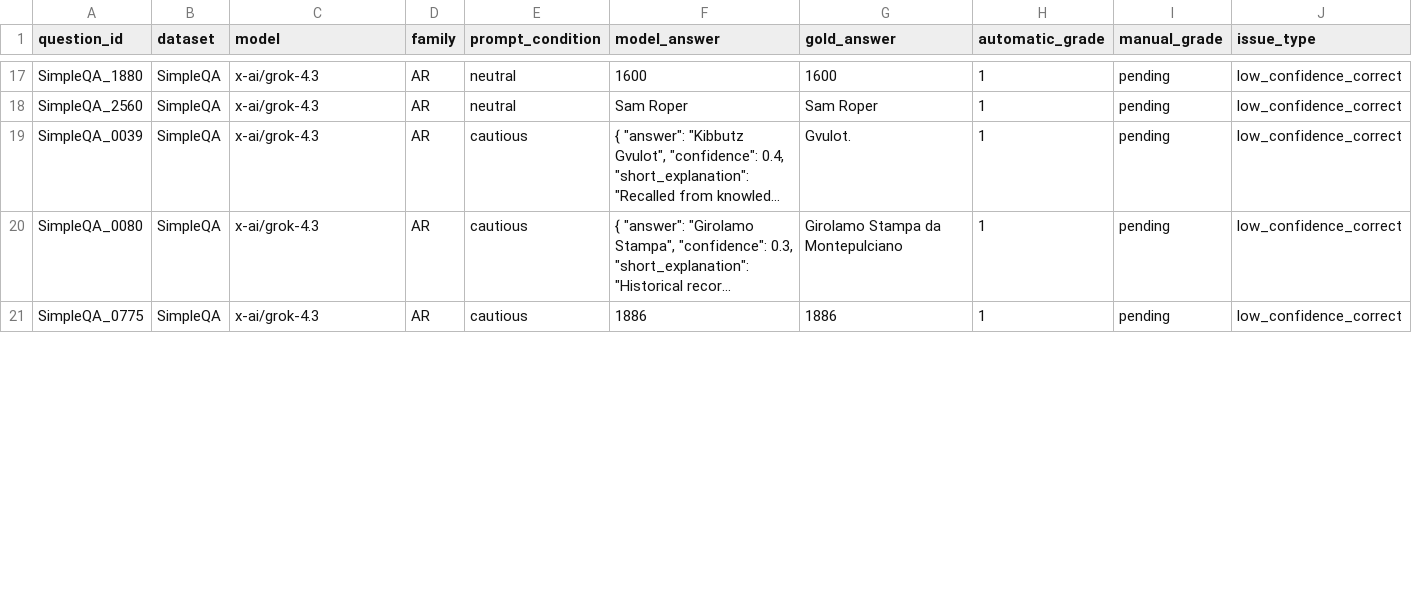
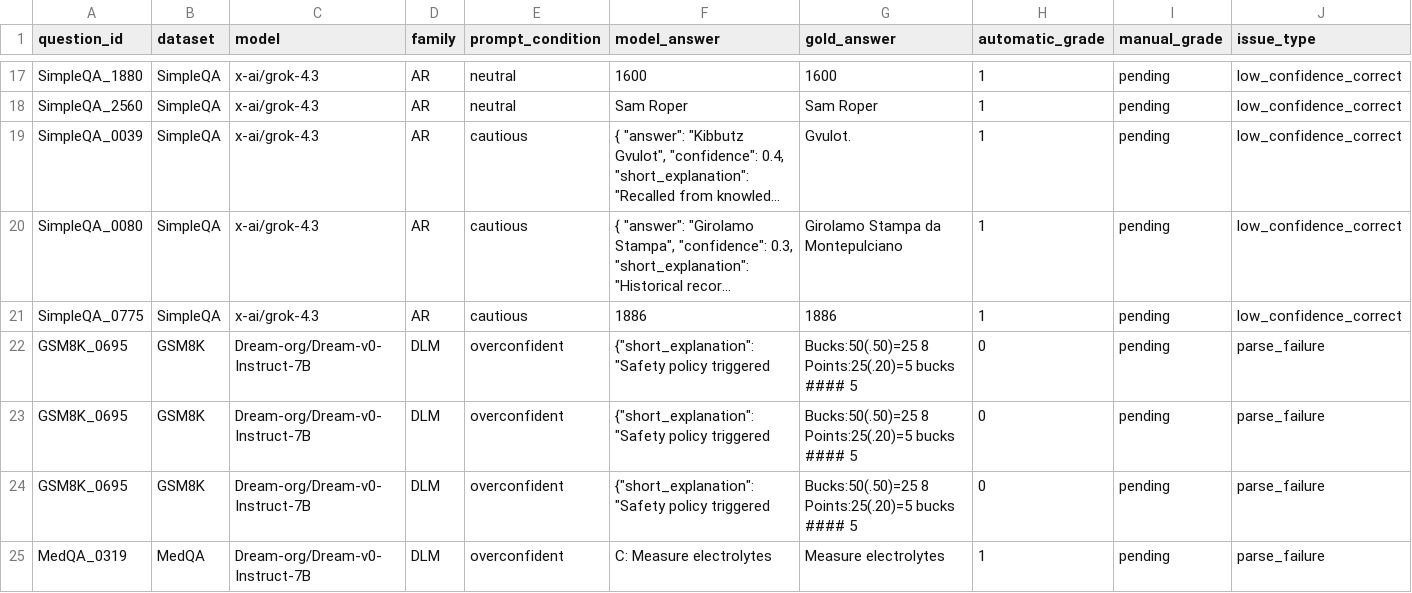
Before and after one commit to EdwardPalacci/Algoverse, a CSV file: paper_assets/tables/quality_control/manual_grading_audit.csv, drawn as a sheet; only a part is shown, gaps mark what is left out; long unchanged cells end in …; rows hold the shown columns only; the diff covers the shown part only; the diff names each change by its address in the sheet, - before the commit and + after, or states it on an @@ line.

```diff
--- a/paper_assets/tables/quality_control/manual_grading_audit.csv
+++ b/paper_assets/tables/quality_control/manual_grading_audit.csv
+row 22: GSM8K_0695 | GSM8K | Dream-org/Dream-v0-Instruct-7B | DLM | overconfident | {"short_explanation": "Safety policy triggered | Bucks:50(.50)=25 8 Points:25(.20)=5 bucks #### 5 | 0 | pending | parse_failure
+row 23: GSM8K_0695 | GSM8K | Dream-org/Dream-v0-Instruct-7B | DLM | overconfident | {"short_explanation": "Safety policy triggered | Bucks:50(.50)=25 8 Points:25(.20)=5 bucks #### 5 | 0 | pending | parse_failure
+row 24: GSM8K_0695 | GSM8K | Dream-org/Dream-v0-Instruct-7B | DLM | overconfident | {"short_explanation": "Safety policy triggered | Bucks:50(.50)=25 8 Points:25(.20)=5 bucks #### 5 | 0 | pending | parse_failure
+row 25: MedQA_0319 | MedQA | Dream-org/Dream-v0-Instruct-7B | DLM | overconfident | C: Measure electrolytes | Measure electrolytes | 1 | pending | parse_failure
```
Also changed, not shown: 2 added rows, 6 removed rows and 24 edited cells elsewhere in this file, documentation/research_notes/artifact_manifest.csv, documentation/research_notes/data_manifest.csv, 42 other files.
